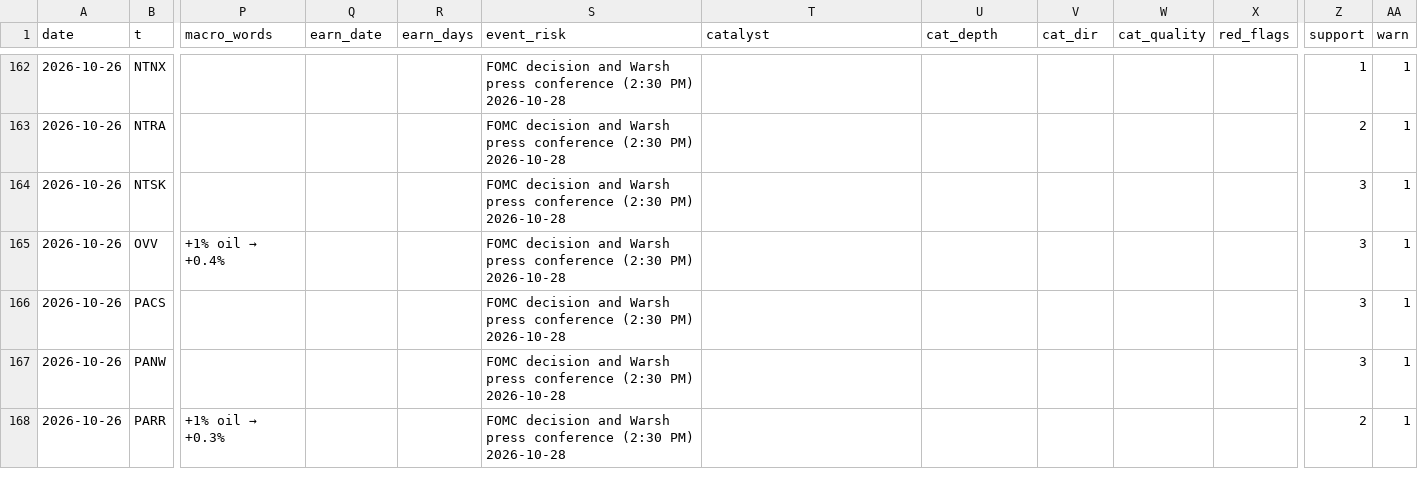
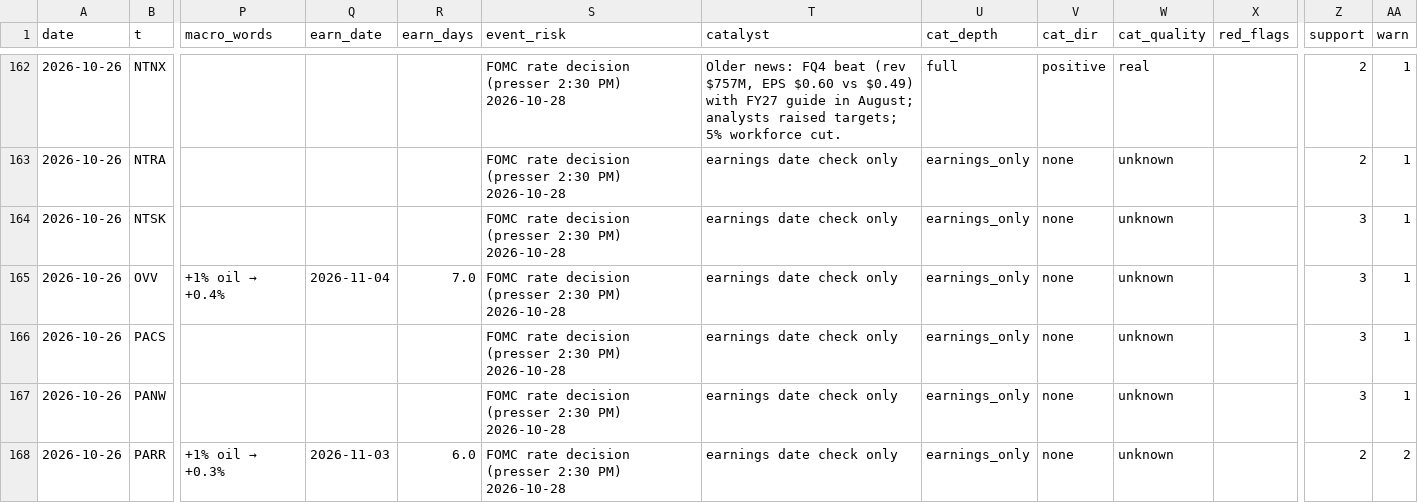
Before and after one commit to az123-stack/breadth-monitor, a CSV file: data/decision_log.csv, drawn as a sheet; only a part is shown, gaps mark what is left out; the diff covers the shown part only; the diff names each change by its address in the sheet, - before the commit and + after, or states it on an @@ line.

```diff
--- a/data/decision_log.csv
+++ b/data/decision_log.csv
-S162:S168 (event_risk): FOMC decision and Warsh press conference (2:30 PM) 2026-10-28
+S162:S168 (event_risk): FOMC rate decision (presser 2:30 PM) 2026-10-28
-T162 (catalyst): (empty)
+T162 (catalyst): Older news: FQ4 beat (rev $757M, EPS $0.60 vs $0.49) with FY27 guide in August; analysts raised targets; 5% workforce cut.
-U162 (cat_depth): (empty)
+U162 (cat_depth): full
-V162 (cat_dir): (empty)
+V162 (cat_dir): positive
-W162 (cat_quality): (empty)
+W162 (cat_quality): real
-Z162 (support): 1
+Z162 (support): 2
-T163:T168 (catalyst): (empty)
+T163:T168 (catalyst): earnings date check only
-U163:U168 (cat_depth): (empty)
+U163:U168 (cat_depth): earnings_only
-V163:V168 (cat_dir): (empty)
+V163:V168 (cat_dir): none
-W163:W168 (cat_quality): (empty)
+W163:W168 (cat_quality): unknown
-Q165 (earn_date): (empty)
+Q165 (earn_date): 2026-11-04
-R165 (earn_days): (empty)
+R165 (earn_days): 7.0
-Q168 (earn_date): (empty)
+Q168 (earn_date): 2026-11-03
-R168 (earn_days): (empty)
+R168 (earn_days): 6.0
-AA168 (warn): 1
+AA168 (warn): 2
```
Also changed, not shown: 119 edited cells elsewhere in this file, 2 other files.
